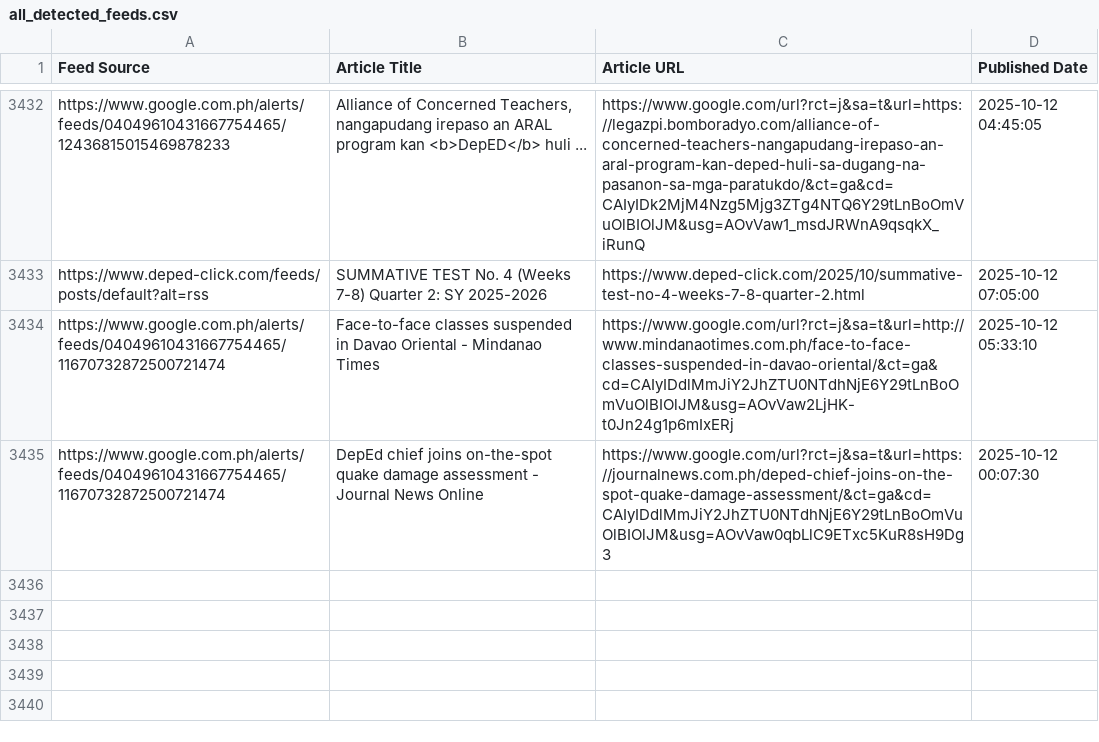
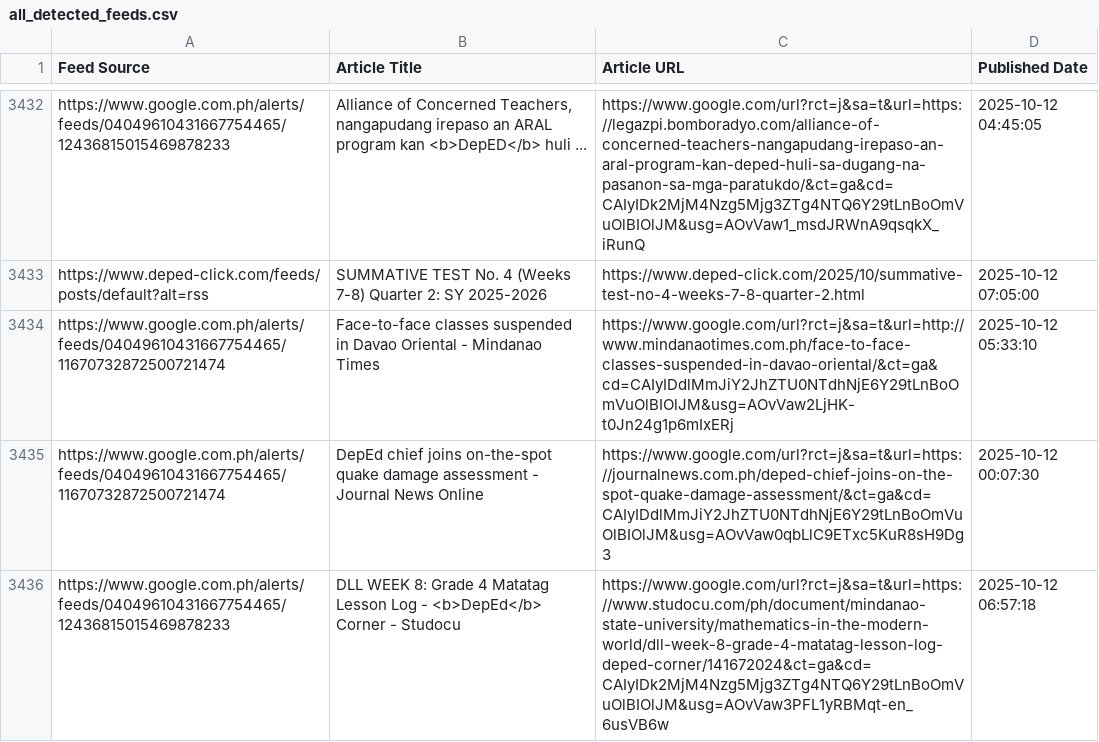
Before and after one commit to mabagarlene/bettermark, a CSV file: all_detected_feeds.csv, drawn as a sheet; only a part is shown, gaps mark what is left out; the diff names each change by its address in the sheet, - before the commit and + after, or states it on an @@ line.

Commit message:
Update feed data - 2025-10-12 07:51:45 UTC

```diff
--- a/all_detected_feeds.csv
+++ b/all_detected_feeds.csv
+row 3436: https://www.google.com.ph/alerts/feeds/04049610431667754465/12436815015469878233 | DLL WEEK 8: Grade 4 Matatag Lesson Log - <b>DepEd</b> Corner - Studocu | https://www.google.com/url?rct=j&sa=t&url=https://www.studocu.com/ph/document/mindanao-state-university/mathematics-in-the-modern-world/dll-week-8-grade-4-matatag-lesson-log-deped-corner/141672024&ct=ga&cd=CAIyIDk2MjM4Nzg5Mjg3ZTg4NTQ6Y29tLnBoOmVuOlBIOlJM&usg=AOvVaw3PFL1yRBMqt-en_6usVB6w | 2025-10-12 06:57:18
```
